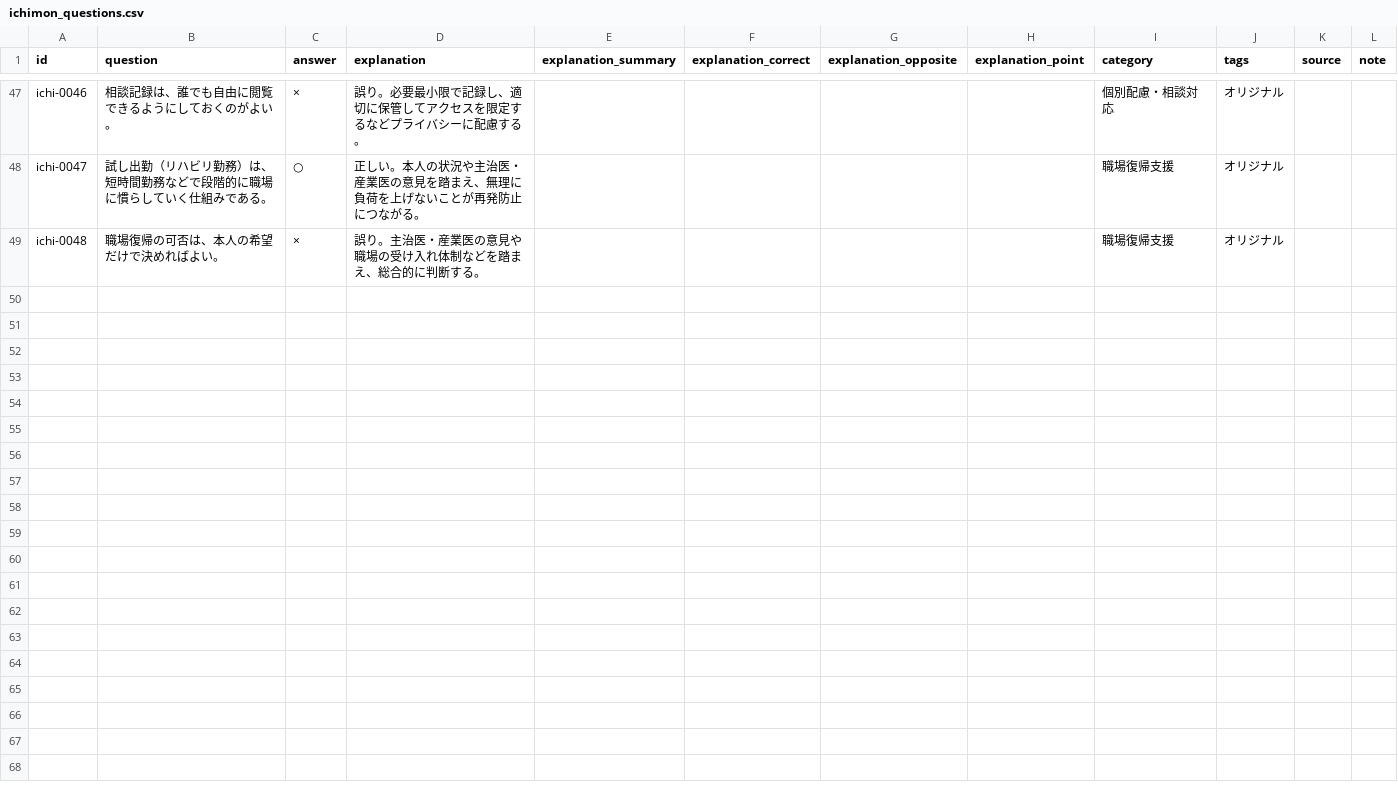
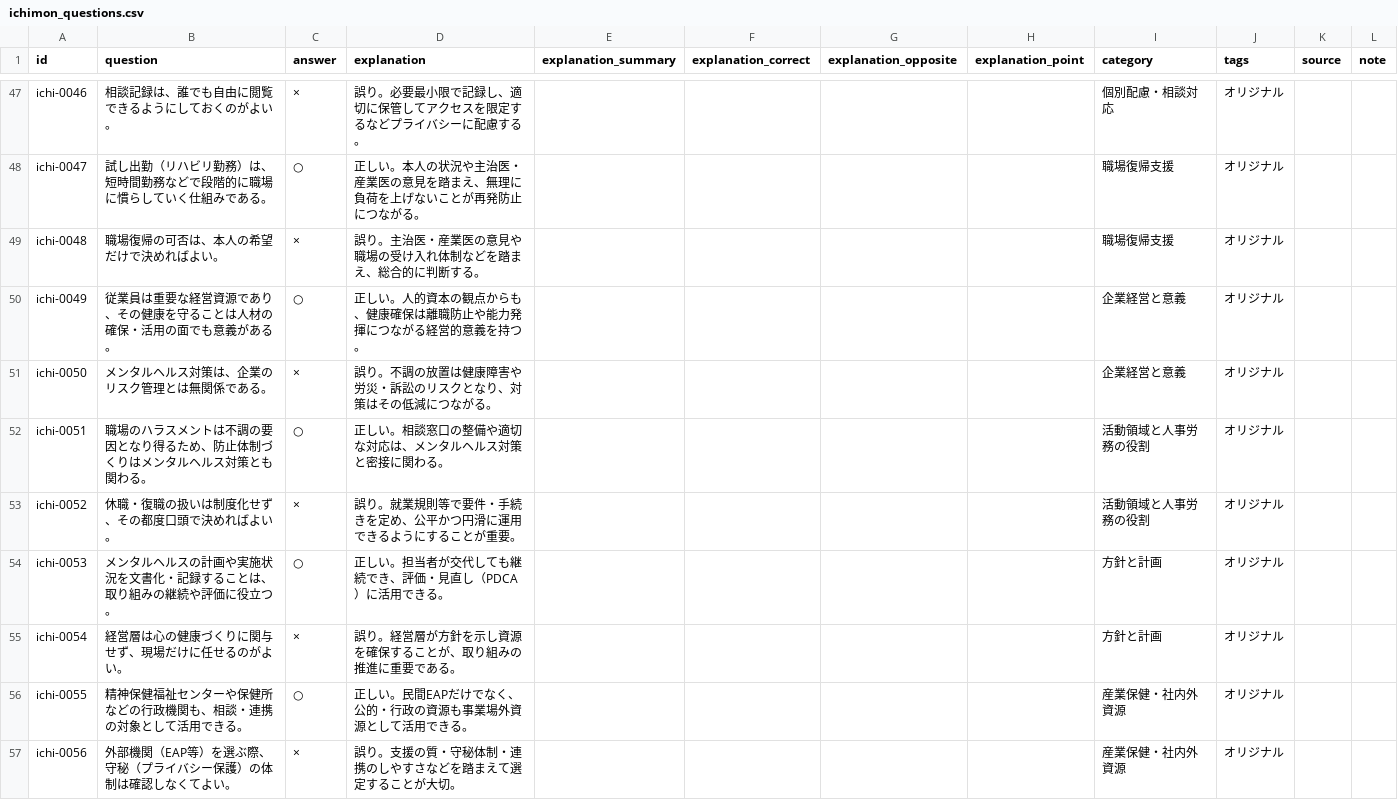
Before and after one commit to takkenshiken2026-sudo/mentalhealth-master, a CSV file: grades/master/data/ichimon_questions.csv, drawn as a sheet; only a part is shown, gaps mark what is left out; the diff covers the shown part only; the diff names each change by its address in the sheet, - before the commit and + after, or states it on an @@ line.

```diff
--- a/grades/master/data/ichimon_questions.csv
+++ b/grades/master/data/ichimon_questions.csv
+row 50: ichi-0049 | 従業員は重要な経営資源であり、その健康を守ることは人材の確保・活用の面でも意義がある。 | ○ | 正しい。人的資本の観点からも、健康確保は離職防止や能力発揮につながる経営的意義を持つ。 |  |  |  |  | 企業経営と意義 | オリジナル
+row 51: ichi-0050 | メンタルヘルス対策は、企業のリスク管理とは無関係である。 | × | 誤り。不調の放置は健康障害や労災・訴訟のリスクとなり、対策はその低減につながる。 |  |  |  |  | 企業経営と意義 | オリジナル
+row 52: ichi-0051 | 職場のハラスメントは不調の要因となり得るため、防止体制づくりはメンタルヘルス対策とも関わる。 | ○ | 正しい。相談窓口の整備や適切な対応は、メンタルヘルス対策と密接に関わる。 |  |  |  |  | 活動領域と人事労務の役割 | オリジナル
+row 53: ichi-0052 | 休職・復職の扱いは制度化せず、その都度口頭で決めればよい。 | × | 誤り。就業規則等で要件・手続きを定め、公平かつ円滑に運用できるようにすることが重要。 |  |  |  |  | 活動領域と人事労務の役割 | オリジナル
+row 54: ichi-0053 | メンタルヘルスの計画や実施状況を文書化・記録することは、取り組みの継続や評価に役立つ。 | ○ | 正しい。担当者が交代しても継続でき、評価・見直し（PDCA）に活用できる。 |  |  |  |  | 方針と計画 | オリジナル
+row 55: ichi-0054 | 経営層は心の健康づくりに関与せず、現場だけに任せるのがよい。 | × | 誤り。経営層が方針を示し資源を確保することが、取り組みの推進に重要である。 |  |  |  |  | 方針と計画 | オリジナル
+row 56: ichi-0055 | 精神保健福祉センターや保健所などの行政機関も、相談・連携の対象として活用できる。 | ○ | 正しい。民間EAPだけでなく、公的・行政の資源も事業場外資源として活用できる。 |  |  |  |  | 産業保健・社内外資源 | オリジナル
+row 57: ichi-0056 | 外部機関（EAP等）を選ぶ際、守秘（プライバシー保護）の体制は確認しなくてよい。 | × | 誤り。支援の質・守秘体制・連携のしやすさなどを踏まえて選定することが大切。 |  |  |  |  | 産業保健・社内外資源 | オリジナル
```
Also changed, not shown: 8 added rows elsewhere in this file.
